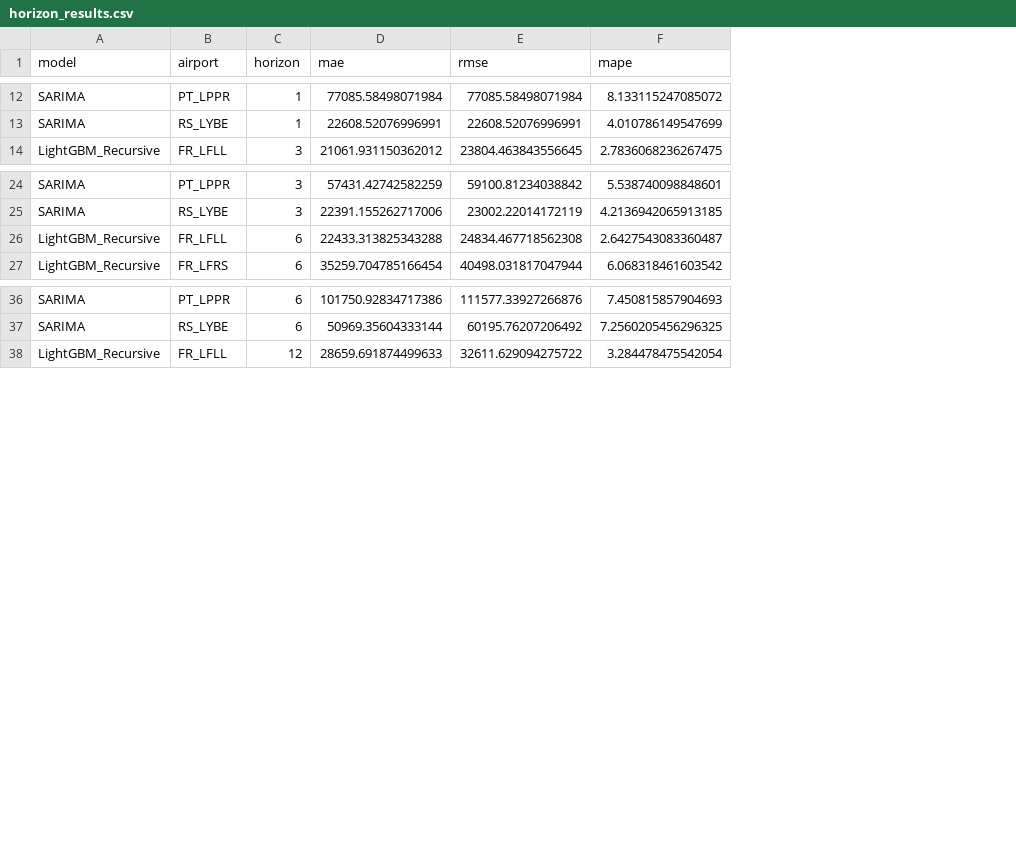
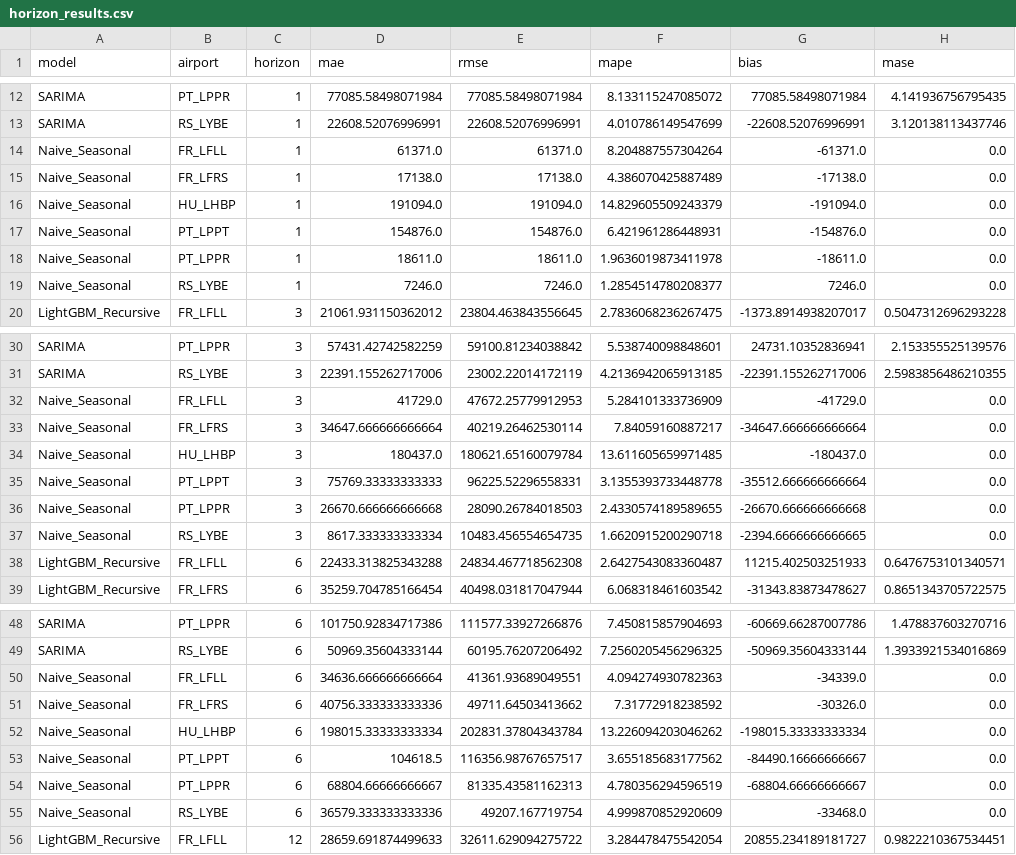
Before and after one commit to Airohh/airport-forecasting, a CSV file: reports/horizon_results.csv, drawn as a sheet; only a part is shown, gaps mark what is left out; the diff covers the shown part only; the diff names each change by its address in the sheet, - before the commit and + after, or states it on an @@ line.

```diff
--- a/reports/horizon_results.csv
+++ b/reports/horizon_results.csv
+column G (bias), rows 12-13: 77085.58498071984 | -22608.52076996991; row 20: -1373.8914938207017; rows 30-31: 24731.10352836941 | -22391.155262717006; rows 38-39: 11215.402503251933 | -31343.83873478627; rows 48-49: -60669.66287007786 | -50969.35604333144; row 56: 20855.234189181727
+column H (mase), rows 12-13: 4.141936756795435 | 3.120138113437746; row 20: 0.5047312696293228; rows 30-31: 2.153355525139576 | 2.5983856486210355; rows 38-39: 0.6476753101340571 | 0.8651343705722575; rows 48-49: 1.478837603270716 | 1.3933921534016869; row 56: 0.9822210367534451
+row 14: Naive_Seasonal | FR_LFLL | 1 | 61371.0 | 61371.0 | 8.204887557304264 | -61371.0 | 0.0
+row 15: Naive_Seasonal | FR_LFRS | 1 | 17138.0 | 17138.0 | 4.386070425887489 | -17138.0 | 0.0
+row 16: Naive_Seasonal | HU_LHBP | 1 | 191094.0 | 191094.0 | 14.829605509243379 | -191094.0 | 0.0
+row 17: Naive_Seasonal | PT_LPPT | 1 | 154876.0 | 154876.0 | 6.421961286448931 | -154876.0 | 0.0
+row 18: Naive_Seasonal | PT_LPPR | 1 | 18611.0 | 18611.0 | 1.9636019873411978 | -18611.0 | 0.0
+row 19: Naive_Seasonal | RS_LYBE | 1 | 7246.0 | 7246.0 | 1.2854514780208377 | 7246.0 | 0.0
+row 32: Naive_Seasonal | FR_LFLL | 3 | 41729.0 | 47672.25779912953 | 5.284101333736909 | -41729.0 | 0.0
+row 33: Naive_Seasonal | FR_LFRS | 3 | 34647.666666666664 | 40219.26462530114 | 7.84059160887217 | -34647.666666666664 | 0.0
+row 34: Naive_Seasonal | HU_LHBP | 3 | 180437.0 | 180621.65160079784 | 13.611605659971485 | -180437.0 | 0.0
+row 35: Naive_Seasonal | PT_LPPT | 3 | 75769.33333333333 | 96225.52296558331 | 3.1355393733448778 | -35512.666666666664 | 0.0
+row 36: Naive_Seasonal | PT_LPPR | 3 | 26670.666666666668 | 28090.26784018503 | 2.4330574189589655 | -26670.666666666668 | 0.0
+row 37: Naive_Seasonal | RS_LYBE | 3 | 8617.333333333334 | 10483.456554654735 | 1.6620915200290718 | -2394.6666666666665 | 0.0
+row 50: Naive_Seasonal | FR_LFLL | 6 | 34636.666666666664 | 41361.93689049551 | 4.094274930782363 | -34339.0 | 0.0
+row 51: Naive_Seasonal | FR_LFRS | 6 | 40756.333333333336 | 49711.64503413662 | 7.31772918238592 | -30326.0 | 0.0
+row 52: Naive_Seasonal | HU_LHBP | 6 | 198015.33333333334 | 202831.37804343784 | 13.226094203046262 | -198015.33333333334 | 0.0
+row 53: Naive_Seasonal | PT_LPPT | 6 | 104618.5 | 116356.98767657517 | 3.655185683177562 | -84490.16666666667 | 0.0
+row 54: Naive_Seasonal | PT_LPPR | 6 | 68804.66666666667 | 81335.43581162313 | 4.780356294596519 | -68804.66666666667 | 0.0
+row 55: Naive_Seasonal | RS_LYBE | 6 | 36579.333333333336 | 49207.167719754 | 4.999870852920609 | -33468.0 | 0.0
```
Also changed, not shown: 4 added rows elsewhere in this file, 4 other files.
